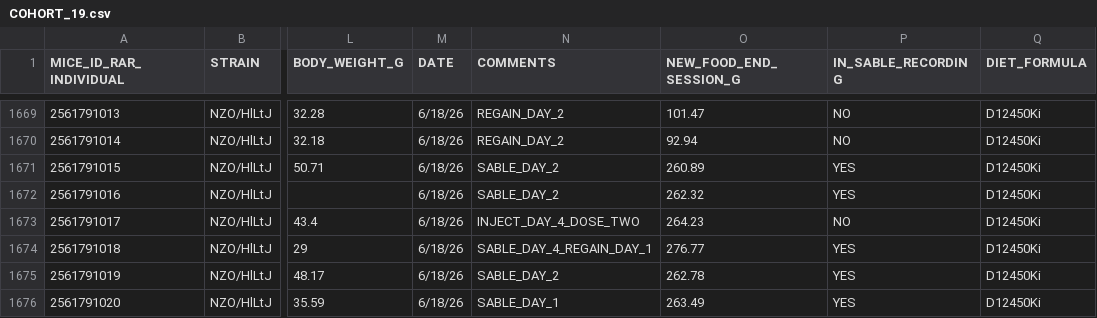
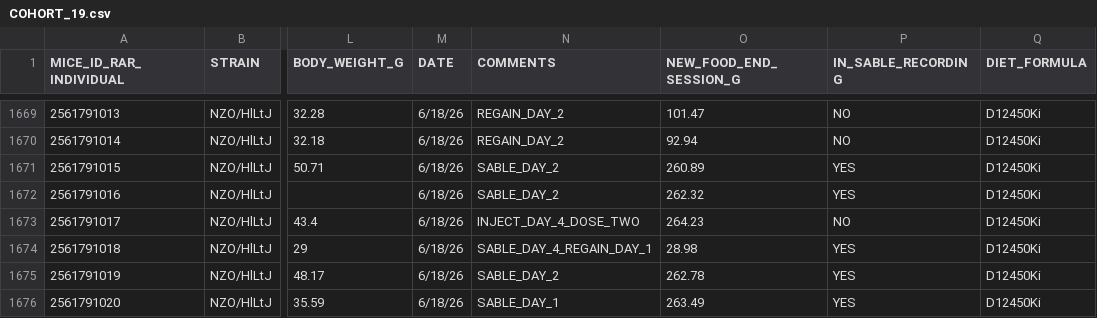
Before and after one commit to miche472/data, a CSV file: data/COHORT_19.csv, drawn as a sheet; only a part is shown, gaps mark what is left out; the diff names each change by its address in the sheet, - before the commit and + after, or states it on an @@ line.

Commit message:
Update COHORT_19.csv

```diff
--- a/data/COHORT_19.csv
+++ b/data/COHORT_19.csv
-O1674 (NEW_FOOD_END_SESSION_G): 276.77
+O1674 (NEW_FOOD_END_SESSION_G): 28.98
```
